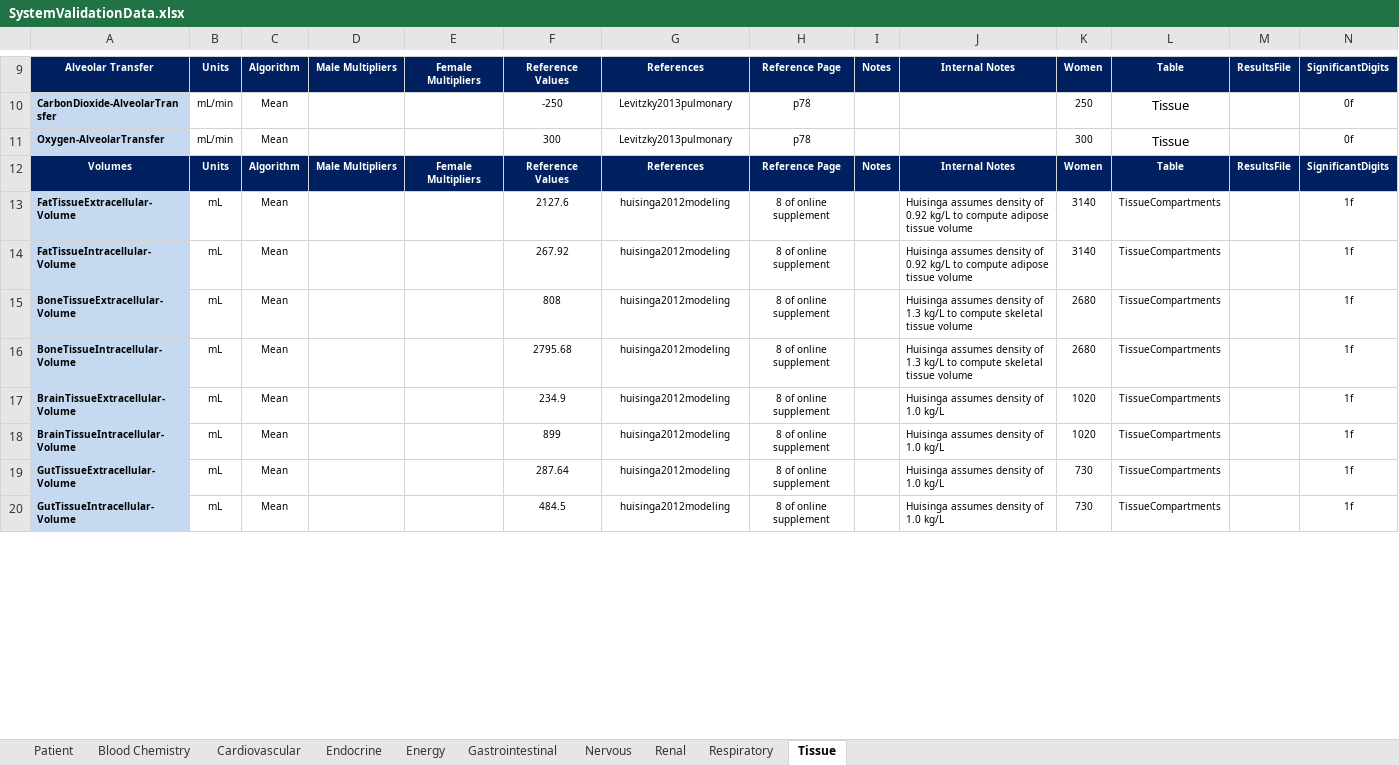
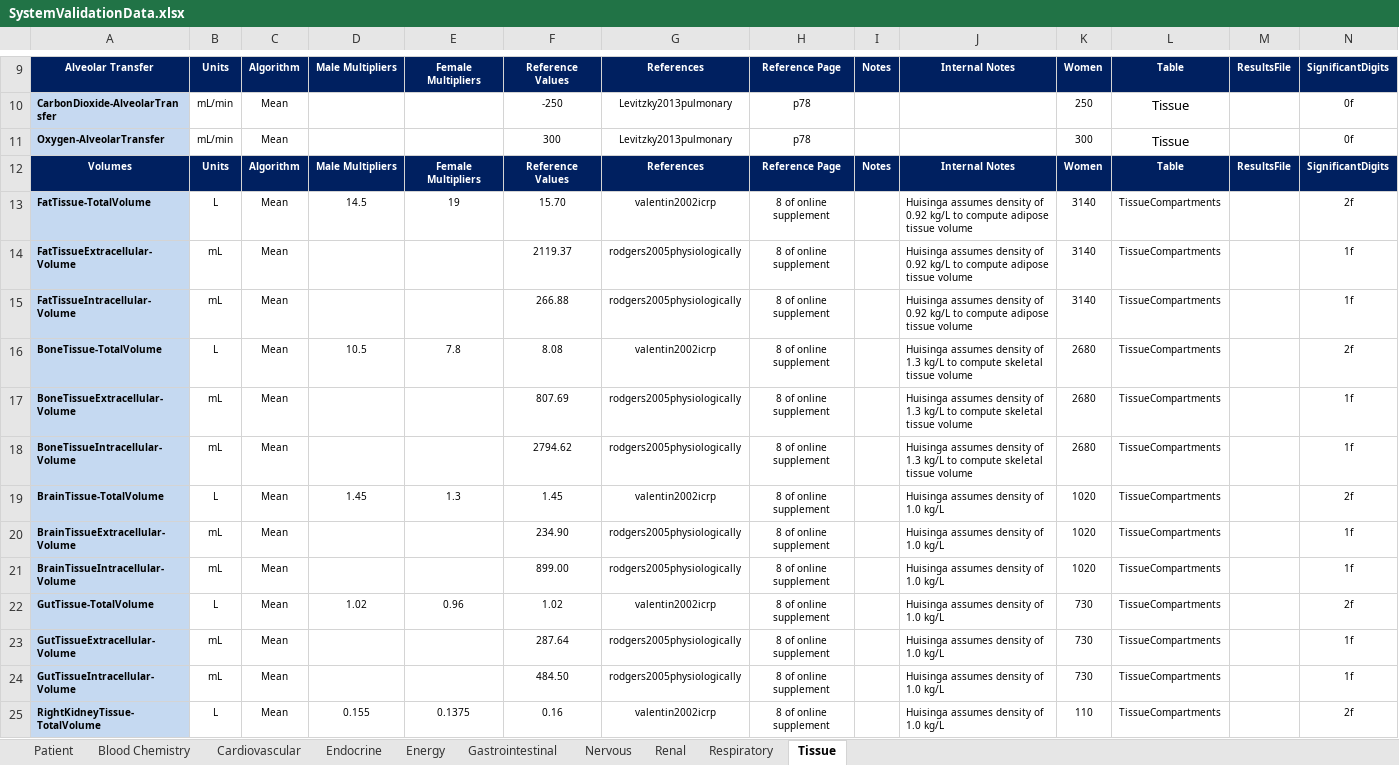
Before and after one commit to shawnhuyiwen/pulse, an Excel workbook: data/human/adult/validation/SystemValidationData.xlsx, sheet Tissue, drawn as a sheet; only a part is shown, gaps mark what is left out; values as stored, in another font and other column widths than the file's, no borders; addresses are those after the commit; the diff covers the shown part only; the diff names each change by its address in the sheet, - before the commit and + after, or states it on an @@ line.

Commit message:
Updated the validation spreadhseet and Pulse to reflect tissue volume validation, differences between males and females.

```diff
--- a/data/human/adult/validation/SystemValidationData.xlsx (sheet Tissue)
+++ b/data/human/adult/validation/SystemValidationData.xlsx (sheet Tissue)
+row 13: FatTissue-TotalVolume | L | Mean | 14.5 | 19 | 15.70 | valentin2002icrp | 8 of online supplement |  | Huisinga assumes density of 0.92 kg/L to compute adipose tissue volume | 3140 | TissueCompartments |  | 2f
-F14: 2127.6
+F14: 2119.37
-G14:G15: huisinga2012modeling
+G14:G15: rodgers2005physiologically
-F15: 267.92
+F15: 266.88
+row 16: BoneTissue-TotalVolume | L | Mean | 10.5 | 7.8 | 8.08 | valentin2002icrp | 8 of online supplement |  | Huisinga assumes density of 1.3 kg/L to compute skeletal tissue volume | 2680 | TissueCompartments |  | 2f
-F17: 808
+F17: 807.69
-G17:G18: huisinga2012modeling
+G17:G18: rodgers2005physiologically
-F18: 2795.68
+F18: 2794.62
+row 19: BrainTissue-TotalVolume | L | Mean | 1.45 | 1.3 | 1.45 | valentin2002icrp | 8 of online supplement |  | Huisinga assumes density of 1.0 kg/L | 1020 | TissueCompartments |  | 2f
-F20: 234.9
+F20: 234.90
-G20:G21: huisinga2012modeling
+G20:G21: rodgers2005physiologically
-F21: 899
+F21: 899.00
+row 22: GutTissue-TotalVolume | L | Mean | 1.02 | 0.96 | 1.02 | valentin2002icrp | 8 of online supplement |  | Huisinga assumes density of 1.0 kg/L | 730 | TissueCompartments |  | 2f
-G23:G24: huisinga2012modeling
+G23:G24: rodgers2005physiologically
-F24: 484.5
+F24: 484.50
+row 25: RightKidneyTissue-TotalVolume | L | Mean | 0.155 | 0.1375 | 0.16 | valentin2002icrp | 8 of online supplement |  | Huisinga assumes density of 1.0 kg/L | 110 | TissueCompartments |  | 2f
```
Also changed, not shown: 8 added rows and 35 edited cells elsewhere in this sheet, sheet Cardiovascular, sheet Patient, sheet Blood Chemistry, formulas that keep their value, 1 other file.
